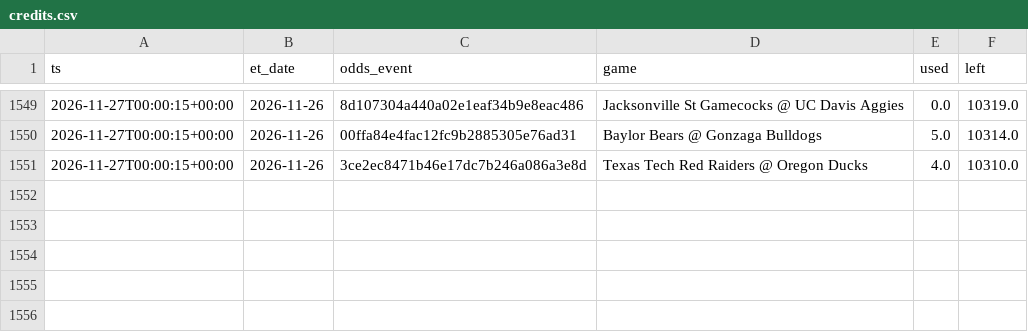
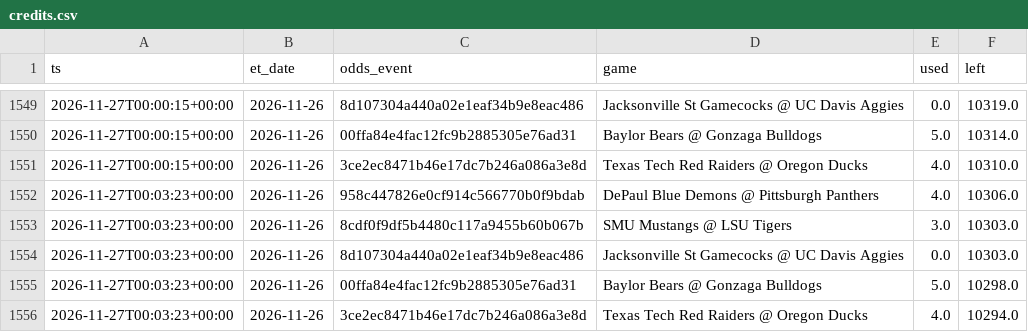
Before and after one commit to jlwin1995-alt/CBB, a CSV file: data/log/credits.csv, drawn as a sheet; only a part is shown, gaps mark what is left out.

```diff
--- a/data/log/credits.csv
+++ b/data/log/credits.csv
@@ -1551 +1551,6 @@ ts,et_date,odds_event,game,used,left
 2026-11-27T00:00:15+00:00,2026-11-26,3ce2ec8471b46e17dc7b246a086a3e8d,Texas Tech Red Raiders @ Oregon Ducks,4.0,10310.0
+2026-11-27T00:03:23+00:00,2026-11-26,958c447826e0cf914c566770b0f9bdab,DePaul Blue Demons @ Pittsburgh Panthers,4.0,10306.0
+2026-11-27T00:03:23+00:00,2026-11-26,8cdf0f9df5b4480c117a9455b60b067b,SMU Mustangs @ LSU Tigers,3.0,10303.0
+2026-11-27T00:03:23+00:00,2026-11-26,8d107304a440a02e1eaf34b9e8eac486,Jacksonville St Gamecocks @ UC Davis Aggies,0.0,10303.0
+2026-11-27T00:03:23+00:00,2026-11-26,00ffa84e4fac12fc9b2885305e76ad31,Baylor Bears @ Gonzaga Bulldogs,5.0,10298.0
+2026-11-27T00:03:23+00:00,2026-11-26,3ce2ec8471b46e17dc7b246a086a3e8d,Texas Tech Red Raiders @ Oregon Ducks,4.0,10294.0
```
Also changed, not shown: data/log/lines_graded.csv, data/proj/projections.csv, 6 other files.
